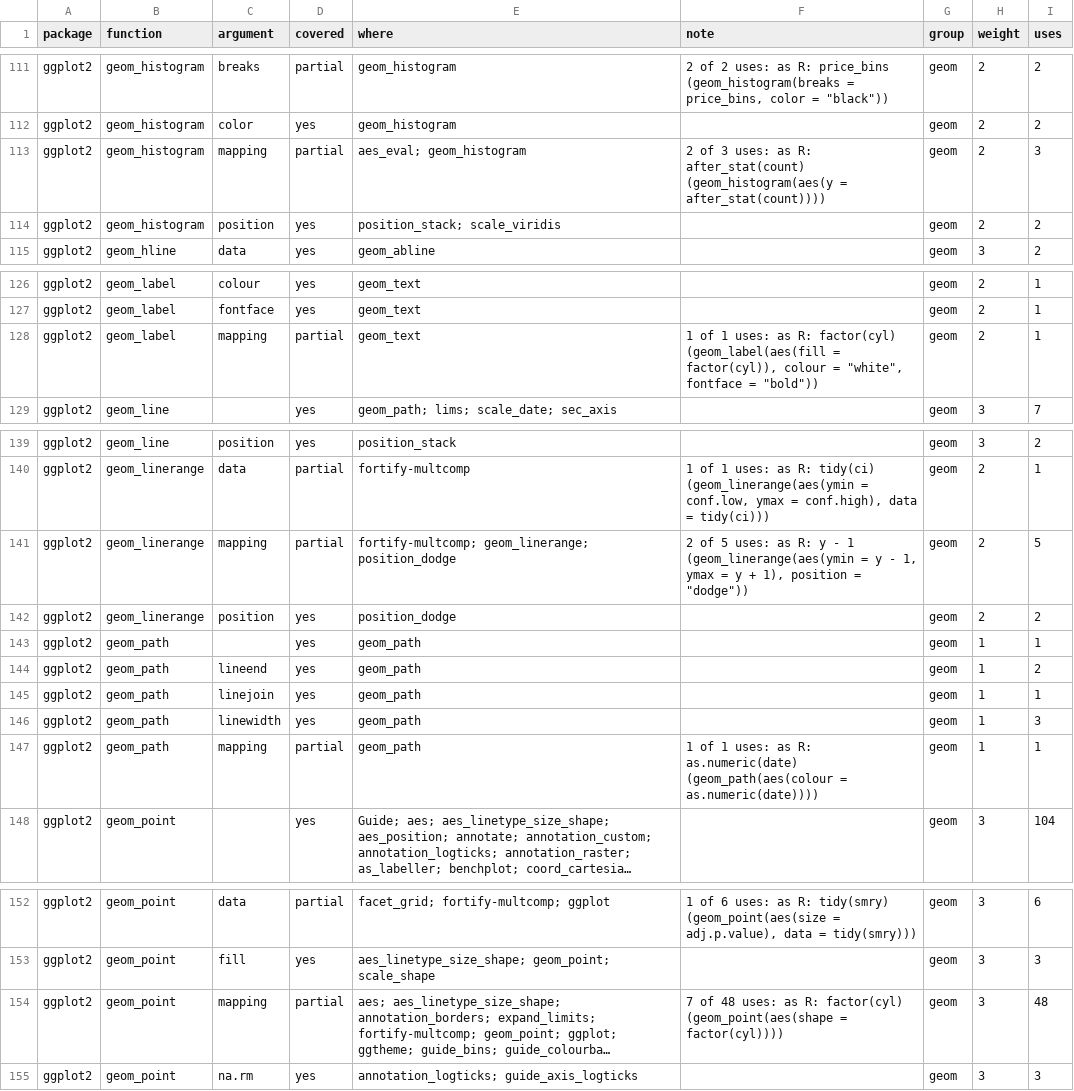
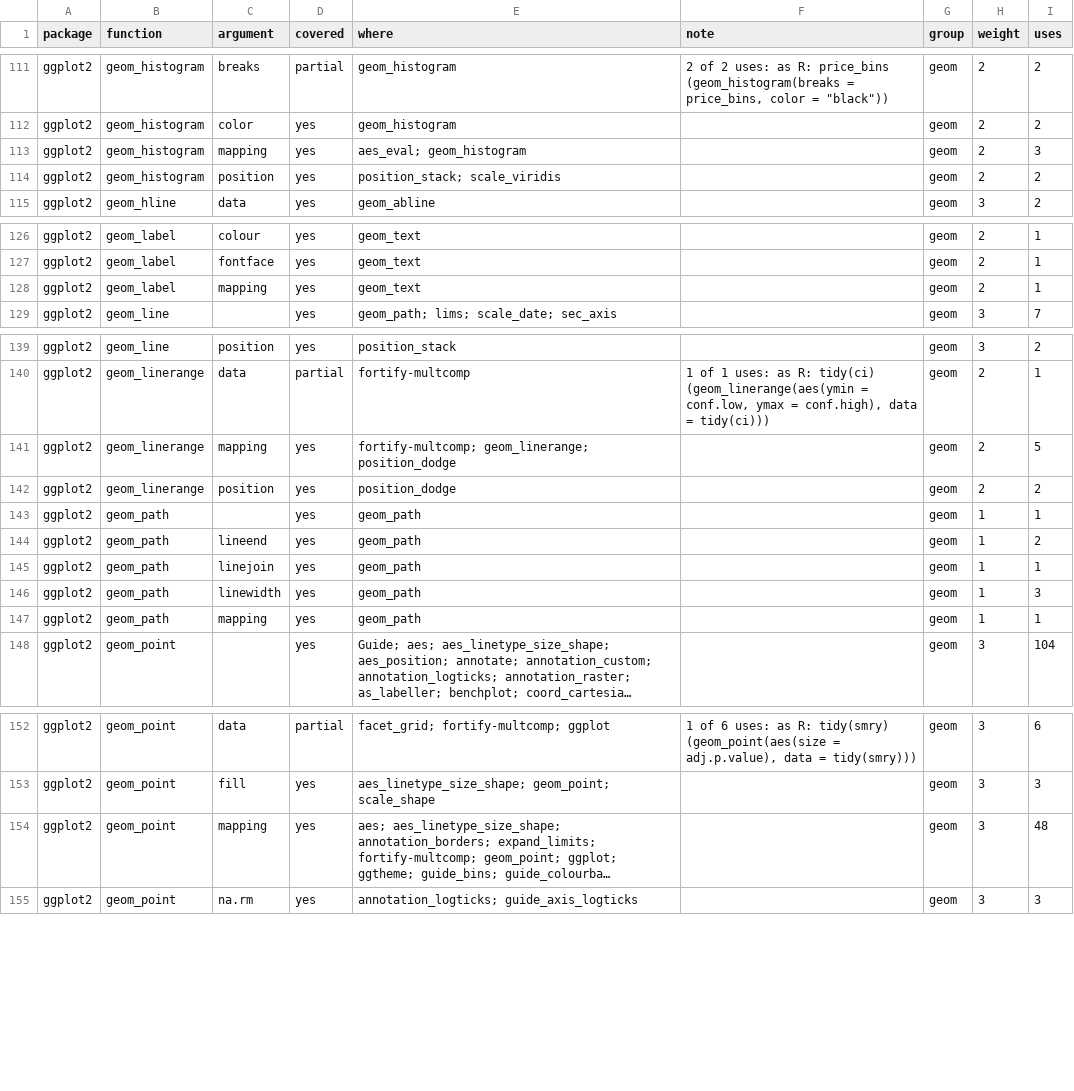
Before and after one commit to ichirio/tflspec, a CSV file: inst/dev/spec-coverage-ggplot2-examples.csv, drawn as a sheet; only a part is shown, gaps mark what is left out; long unchanged cells end in …; the diff covers the shown part only; the diff names each change by its address in the sheet, - before the commit and + after, or states it on an @@ line.

```diff
--- a/inst/dev/spec-coverage-ggplot2-examples.csv
+++ b/inst/dev/spec-coverage-ggplot2-examples.csv
-D113 (covered): partial
+D113 (covered): yes
-F113 (note): 2 of 3 uses: as R: after_stat(count) (geom_histogram(aes(y = after_stat(count))))
+F113 (note): (empty)
-D128 (covered): partial
+D128 (covered): yes
-F128 (note): 1 of 1 uses: as R: factor(cyl) (geom_label(aes(fill = factor(cyl)), colour = "white", fontface = "bold"))
+F128 (note): (empty)
-D141 (covered): partial
+D141 (covered): yes
-F141 (note): 2 of 5 uses: as R: y - 1 (geom_linerange(aes(ymin = y - 1, ymax = y + 1), position = "dodge"))
+F141 (note): (empty)
-D147 (covered): partial
+D147 (covered): yes
-F147 (note): 1 of 1 uses: as R: as.numeric(date) (geom_path(aes(colour = as.numeric(date))))
+F147 (note): (empty)
-D154 (covered): partial
+D154 (covered): yes
-F154 (note): 7 of 48 uses: as R: factor(cyl) (geom_point(aes(shape = factor(cyl))))
+F154 (note): (empty)
```
Also changed, not shown: 21 edited cells elsewhere in this file, 8 other files.
